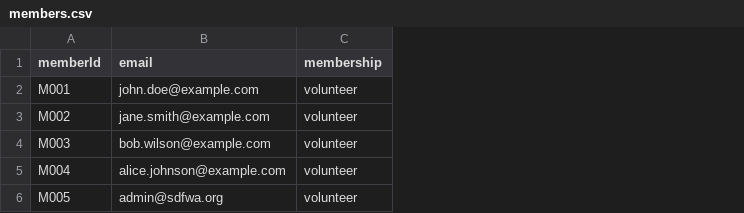
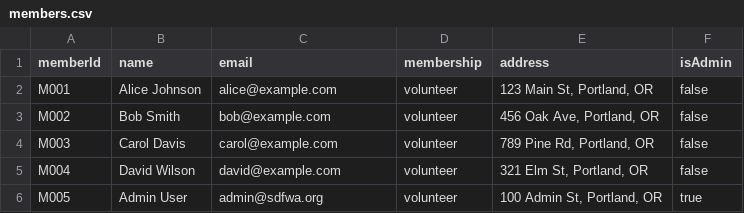
Before and after one commit to San-Diego-Fine-Woodworkers-Association/Digital-Services, a CSV file: apps/diw/data/members.csv, drawn as a sheet; addresses are those after the commit; the diff names each change by its address in the sheet, - before the commit and + after, or states it on an @@ line.

```diff
--- a/apps/diw/data/members.csv
+++ b/apps/diw/data/members.csv
+column B (name), rows 2-6: Alice Johnson | Bob Smith | Carol Davis | David Wilson | Admin User
+column E (address), rows 2-6: 123 Main St, Portland, OR | 456 Oak Ave, Portland, OR | 789 Pine Rd, Portland, OR | 321 Elm St, Portland, OR | 100 Admin St, Portland, OR
+column F (isAdmin), rows 2-6: false | false | false | false | true
-C2 (email): john.doe@example.com
+C2 (email): alice@example.com
-C3 (email): jane.smith@example.com
+C3 (email): bob@example.com
-C4 (email): bob.wilson@example.com
+C4 (email): carol@example.com
-C5 (email): alice.johnson@example.com
+C5 (email): david@example.com
```
Also changed, not shown: 8 other files.
